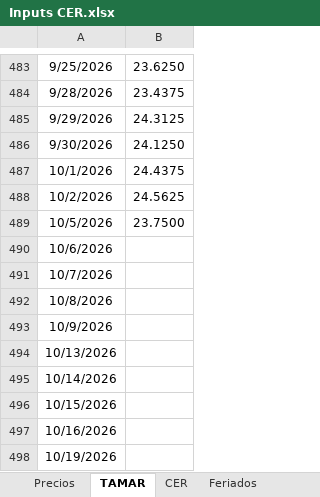
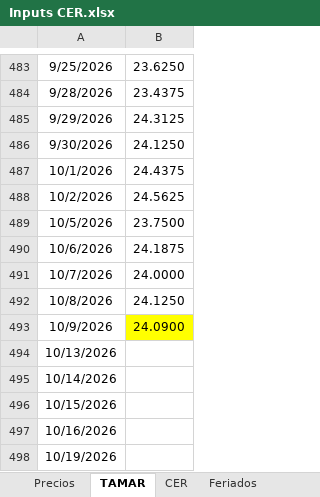
Before and after one commit to rmina98/dashboard-CER-BE, an Excel workbook: Inputs CER.xlsx, sheet TAMAR, drawn as a sheet; only a part is shown, gaps mark what is left out; values as stored, in another font and other column widths than the file's, no borders; the diff names each change by its address in the sheet, - before the commit and + after, or states it on an @@ line.

```diff
--- a/Inputs CER.xlsx (sheet TAMAR)
+++ b/Inputs CER.xlsx (sheet TAMAR)
-B490: (empty)
+B490: 24.1875
-B491: (empty)
+B491: 24.0000
-B492: (empty)
+B492: 24.1250
-B493: (empty)
+B493: 24.0900
-B493 fill: none
+B493 fill: #FFFF00
```
Also changed, not shown: sheet Precios.
